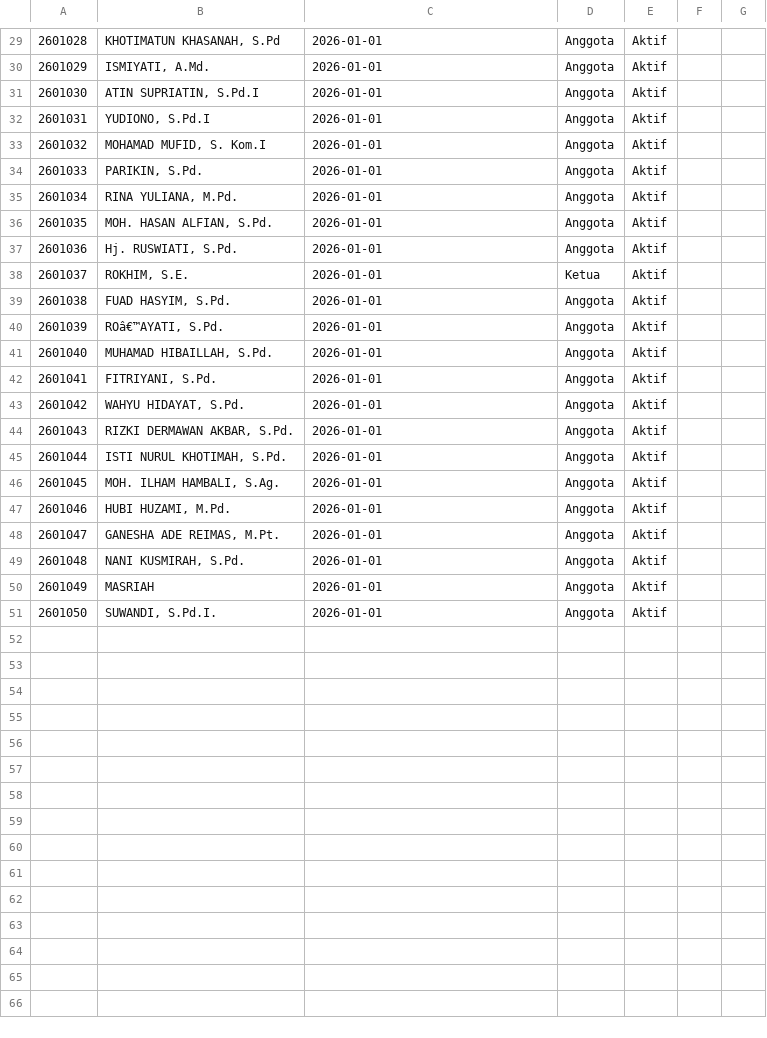
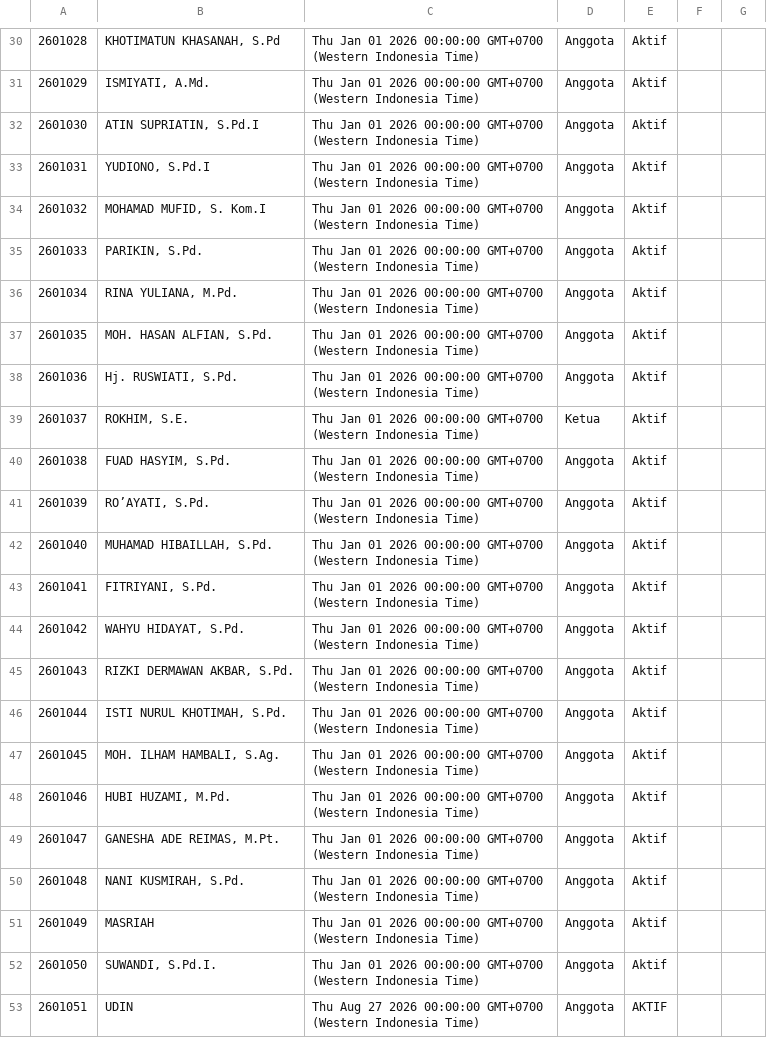
Before and after one commit to nexalone/KGP, a CSV file: data/anggota.csv, drawn as a sheet; only a part is shown, gaps mark what is left out; addresses are those after the commit; the diff covers the shown part only; the diff names each change by its address in the sheet, - before the commit and + after, or states it on an @@ line.

Commit message:
Update anggota.csv via KGP form - 2026-09-02T03:49:08.926Z

```diff
--- a/data/anggota.csv
+++ b/data/anggota.csv
-C30:C52: 2026-01-01
+C30:C52: Thu Jan 01 2026 00:00:00 GMT+0700 (Western Indonesia Time)
-B41: ROâ€™AYATI, S.Pd.
+B41: RO’AYATI, S.Pd.
+row 53: 2601051 | UDIN | Thu Aug 27 2026 00:00:00 GMT+0700 (Western Indonesia Time) | Anggota | AKTIF
```
Also changed, not shown: 1 added row and 29 edited cells elsewhere in this file.
